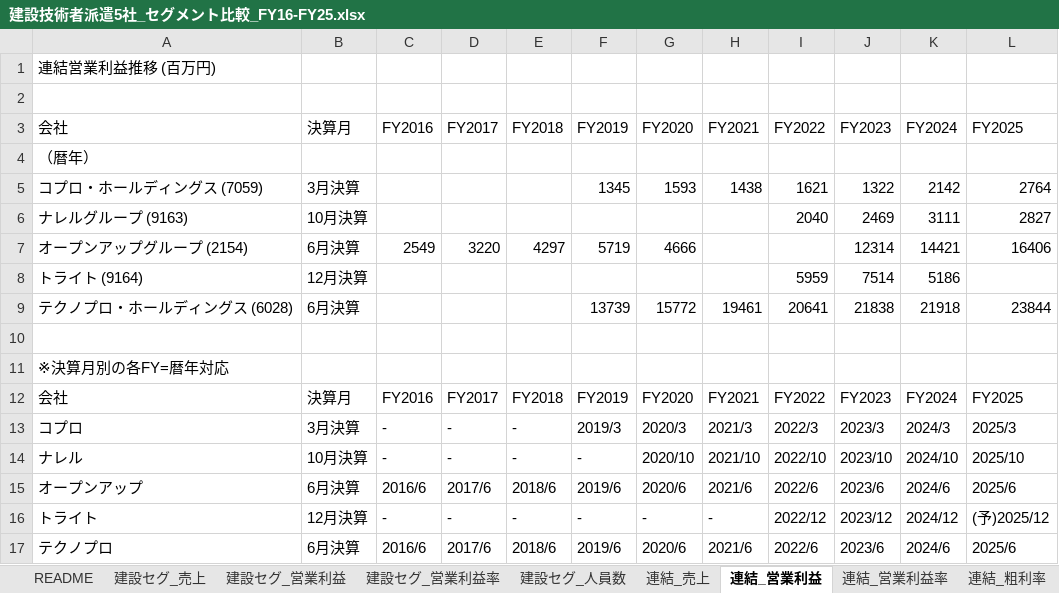
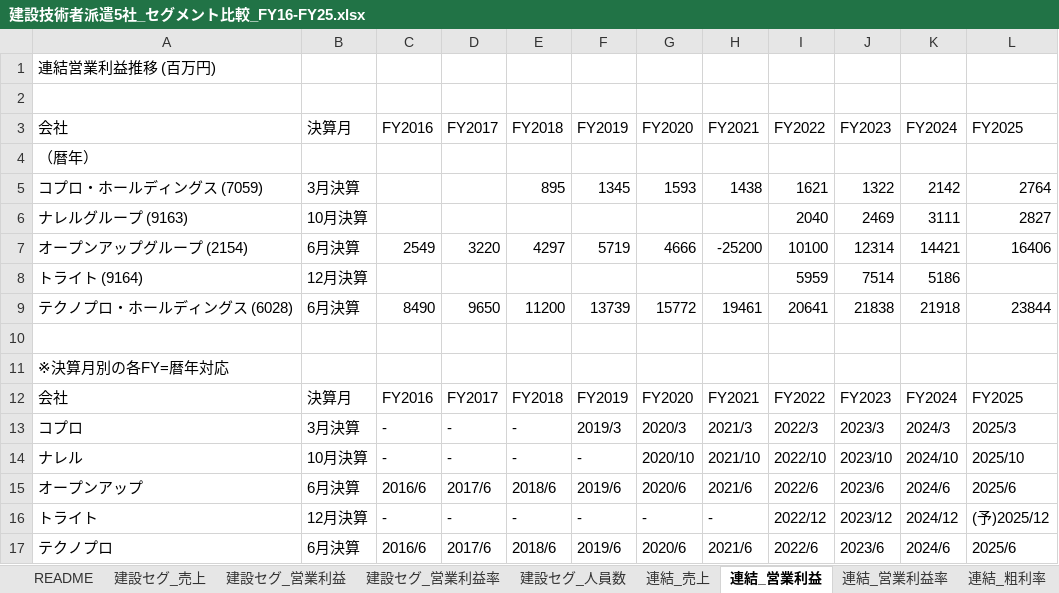
Before and after one commit to kenkenkenshi54-cmd/claude-code-book-template, an Excel workbook: workspace/business-dd/work_overall/建設技術者派遣5社_セグメント比較_FY16-FY25.xlsx, sheet 連結_営業利益, drawn as a sheet; values as stored, in another font and other column widths than the file's, no borders; the diff names each change by its address in the sheet, - before the commit and + after, or states it on an @@ line.

```diff
--- a/workspace/business-dd/work_overall/建設技術者派遣5社_セグメント比較_FY16-FY25.xlsx (sheet 連結_営業利益)
+++ b/workspace/business-dd/work_overall/建設技術者派遣5社_セグメント比較_FY16-FY25.xlsx (sheet 連結_営業利益)
-E5: (empty)
+E5: 895
-H7: (empty)
+H7: -25200
-I7: (empty)
+I7: 10100
-C9: (empty)
+C9: 8490
-D9: (empty)
+D9: 9650
-E9: (empty)
+E9: 11200
```
Also changed, not shown: sheet 詳細_テクノプロ, sheet 連結_営業利益率, sheet 詳細_オープンアップ, sheet 詳細_コプロ, sheet 連結_売上, 1 other file.
